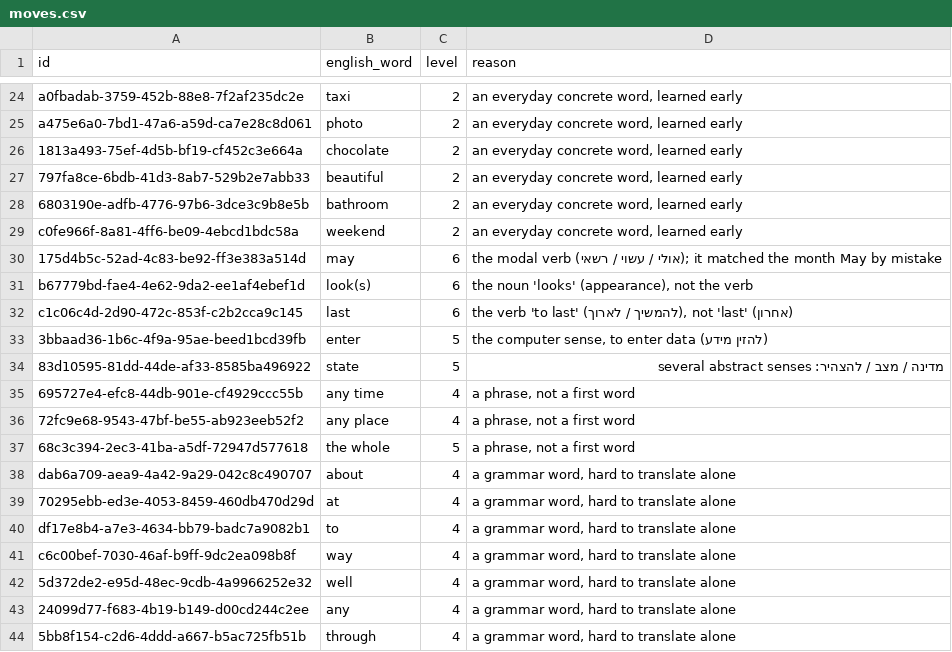
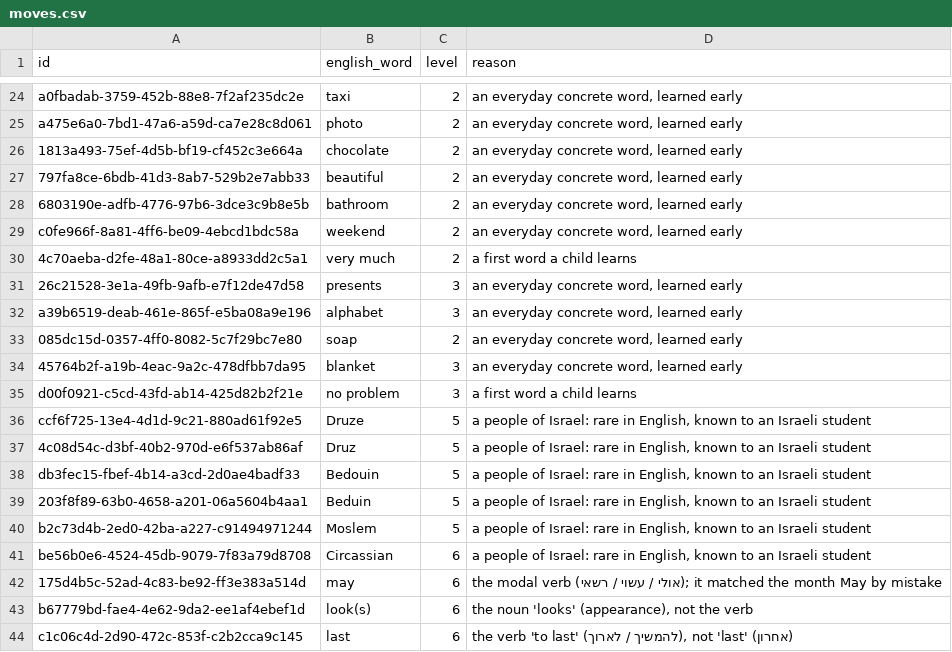
Before and after one commit to YossiZini/english-trainer, a CSV file: docs/words/relevel/moves.csv, drawn as a sheet; only a part is shown, gaps mark what is left out; the shorter side is filled out with more unchanged rows.

```diff
--- a/docs/words/relevel/moves.csv
+++ b/docs/words/relevel/moves.csv
@@ -29,2 +29,14 @@ a475e6a0-7bd1-47a6-a59d-ca7e28c8d061,photo,2,"an everyday concrete word, learned
 c0fe966f-8a81-4ff6-be09-4ebcd1bdc58a,weekend,2,"an everyday concrete word, learned early"
+4c70aeba-d2fe-48a1-80ce-a8933dd2c5a1,very much,2,a first word a child learns
+26c21528-3e1a-49fb-9afb-e7f12de47d58,presents,3,"an everyday concrete word, learned early"
+a39b6519-deab-461e-865f-e5ba08a9e196,alphabet,3,"an everyday concrete word, learned early"
+085dc15d-0357-4ff0-8082-5c7f29bc7e80,soap,2,"an everyday concrete word, learned early"
+45764b2f-a19b-4eac-9a2c-478dfbb7da95,blanket,3,"an everyday concrete word, learned early"
+d00f0921-c5cd-43fd-ab14-425d82b2f21e,no problem,3,a first word a child learns
+ccf6f725-13e4-4d1d-9c21-880ad61f92e5,Druze,5,"a people of Israel: rare in English, known to an Israeli student"
+4c08d54c-d3bf-40b2-970d-e6f537ab86af,Druz,5,"a people of Israel: rare in English, known to an Israeli student"
+db3fec15-fbef-4b14-a3cd-2d0ae4badf33,Bedouin,5,"a people of Israel: rare in English, known to an Israeli student"
+203f8f89-63b0-4658-a201-06a5604b4aa1,Beduin,5,"a people of Israel: rare in English, known to an Israeli student"
+b2c73d4b-2ed0-42ba-a227-c91494971244,Moslem,5,"a people of Israel: rare in English, known to an Israeli student"
+be56b0e6-4524-45db-9079-7f83a79d8708,Circassian,6,"a people of Israel: rare in English, known to an Israeli student"
 175d4b5c-52ad-4c83-be92-ff3e383a514d,may,6,the modal verb (אולי / עשוי / רשאי); it matched the month May by mistake
```
Also changed, not shown: docs/words/relevel/proposal.csv, 2 other files.
